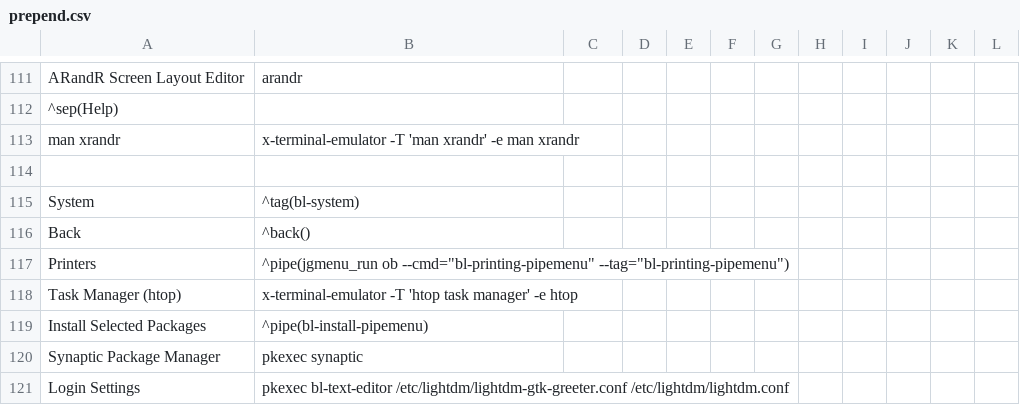
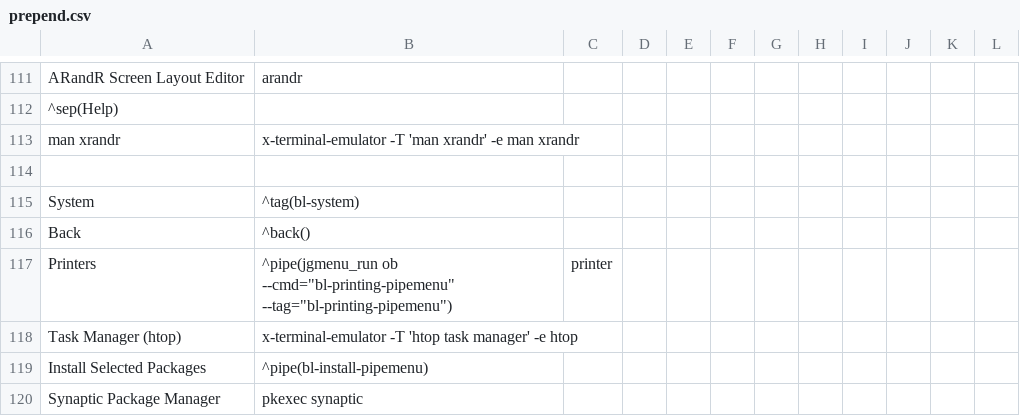
Before and after one commit to BunsenLabs/bunsen-configs, a CSV file: skel/.config/jgmenu/prepend.csv, drawn as a sheet; only a part is shown, gaps mark what is left out; the shorter side is filled out with more unchanged rows; the diff covers the shown part only.

```diff
--- a/skel/.config/jgmenu/prepend.csv
+++ b/skel/.config/jgmenu/prepend.csv
@@ -116,3 +116,3 @@ System,^tag(bl-system)
 Back,^back()
-Printers,^pipe(jgmenu_run ob --cmd="bl-printing-pipemenu" --tag="bl-printing-pipemenu")
+Printers,^pipe(jgmenu_run ob --cmd="bl-printing-pipemenu" --tag="bl-printing-pipemenu"),printer
 Task Manager (htop),x-terminal-emulator -T 'htop task manager' -e htop
```
Also changed, not shown: 14 edited cells elsewhere in this file.
